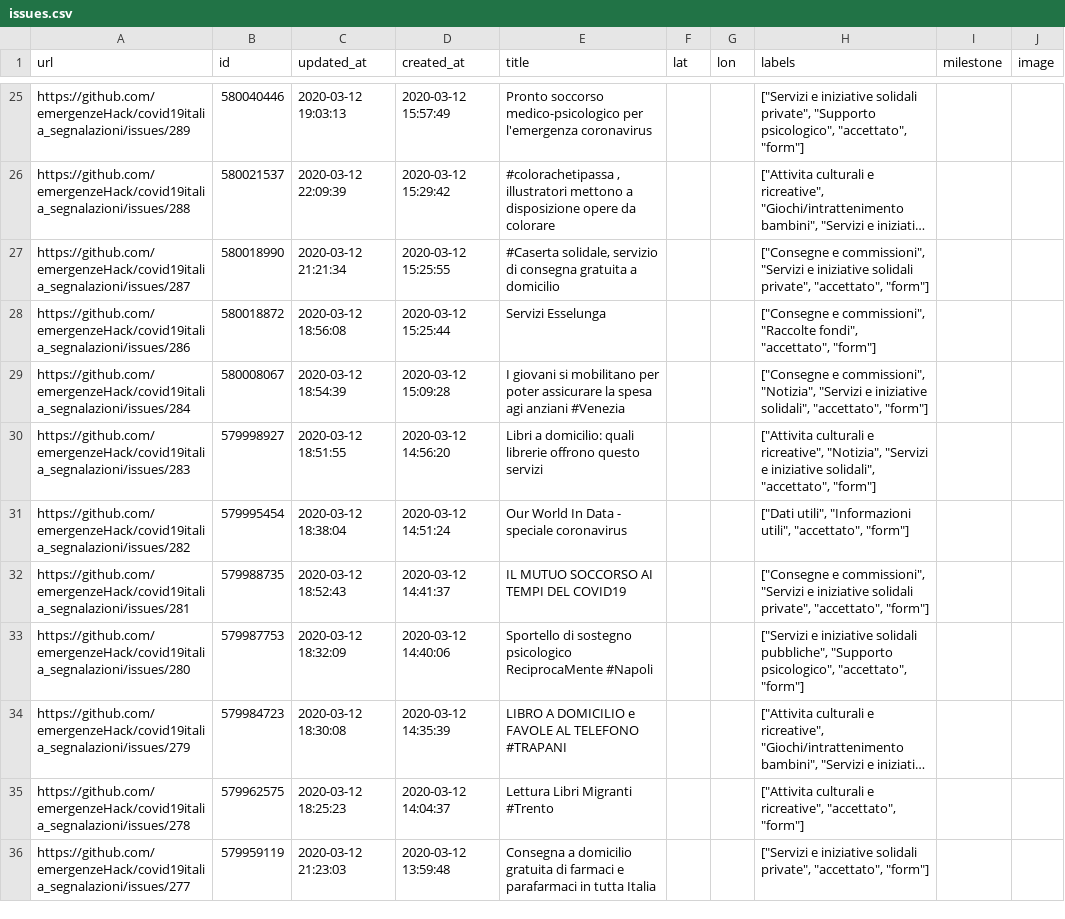
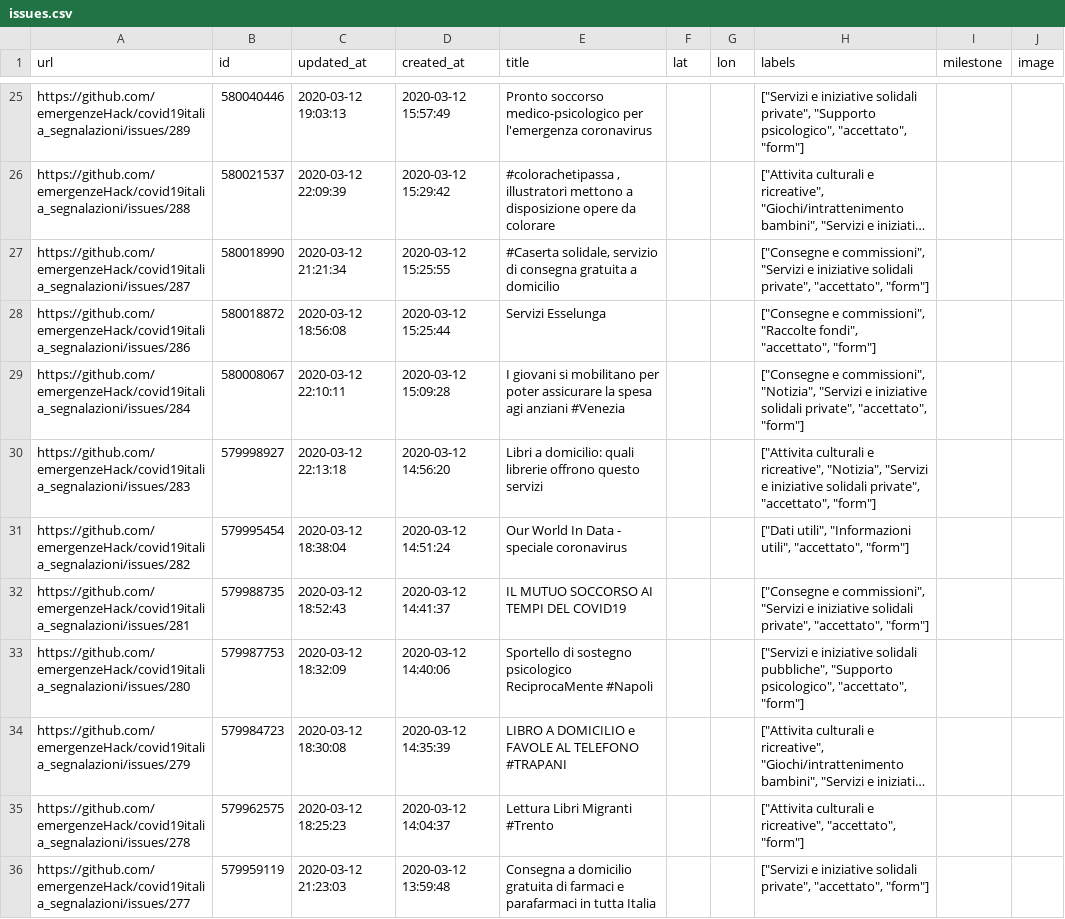
Before and after one commit to emergenzeHack/covid19italia, a CSV file: _data/issues.csv, drawn as a sheet; only a part is shown, gaps mark what is left out; long unchanged cells end in …; the diff names each change by its address in the sheet, - before the commit and + after, or states it on an @@ line.

```diff
--- a/_data/issues.csv
+++ b/_data/issues.csv
-C29 (updated_at): 2020-03-12 18:54:39
+C29 (updated_at): 2020-03-12 22:10:11
-H29 (labels): …e iniziative solidali", "accettato", "form"]
+H29 (labels): …e iniziative solidali private", "accettato", "form"]
-C30 (updated_at): 2020-03-12 18:51:55
+C30 (updated_at): 2020-03-12 22:13:18
-H30 (labels): …e iniziative solidali", "accettato", "form"]
+H30 (labels): …e iniziative solidali private", "accettato", "form"]
```
Also changed, not shown: 2 other files.
